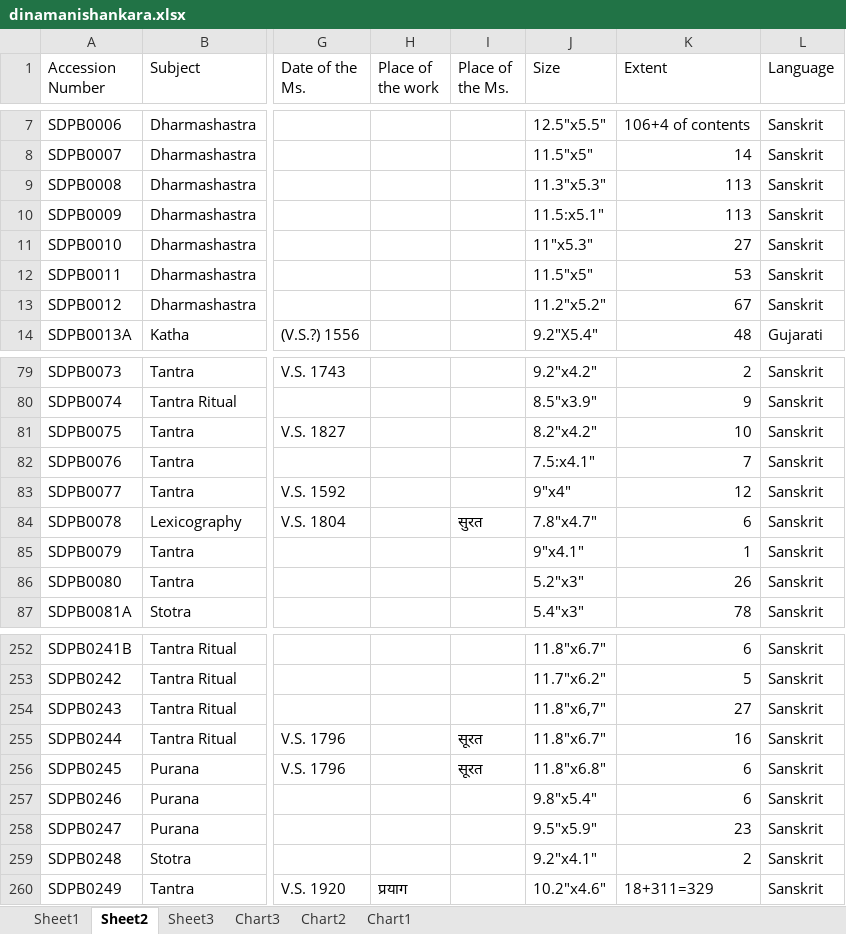
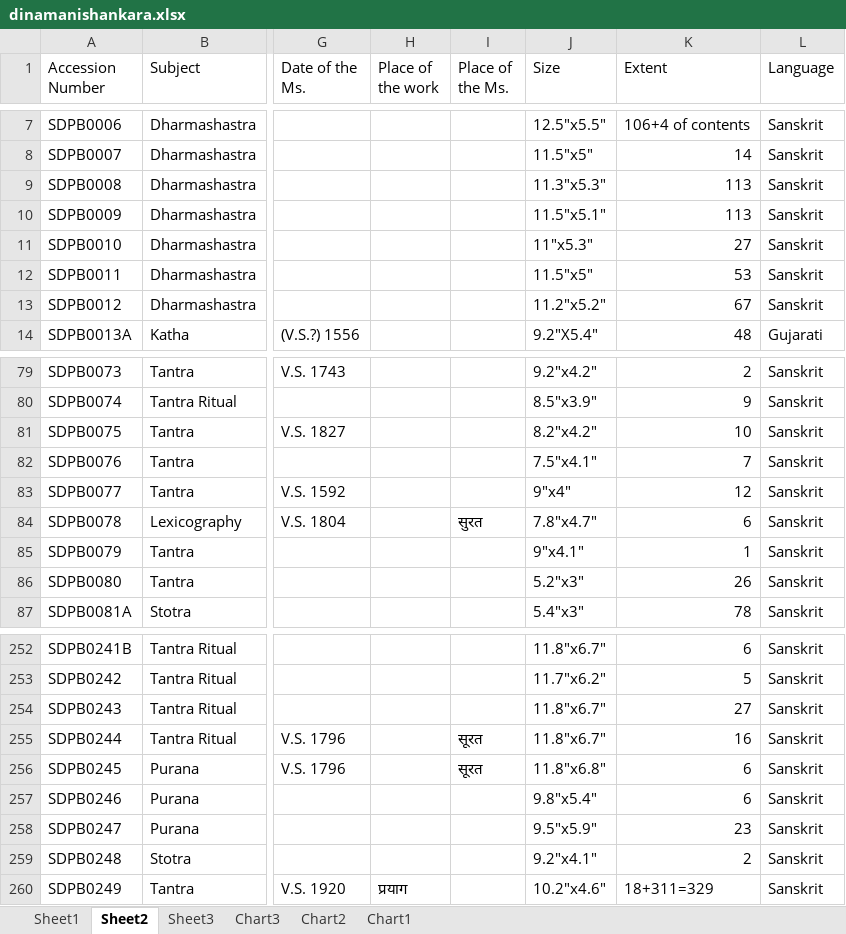
Before and after one commit to drdhaval2785/ChunilalGandhiVidyabhavan, an Excel workbook: catalogueXlsx/dinamanishankara.xlsx, sheet Sheet2, drawn as a sheet; only a part is shown, gaps mark what is left out; values as stored, in another font and other column widths than the file's, no borders; the diff names each change by its address in the sheet, - before the commit and + after, or states it on an @@ line.

```diff
--- a/catalogueXlsx/dinamanishankara.xlsx (sheet Sheet2)
+++ b/catalogueXlsx/dinamanishankara.xlsx (sheet Sheet2)
-J10 (Size): 11.5:x5.1"
+J10 (Size): 11.5"x5.1"
-J82 (Size): 7.5:x4.1"
+J82 (Size): 7.5"x4.1"
-J254 (Size): 11.8"x6,7"
+J254 (Size): 11.8"x6.7"
```
Also changed, not shown: 2 other files.
